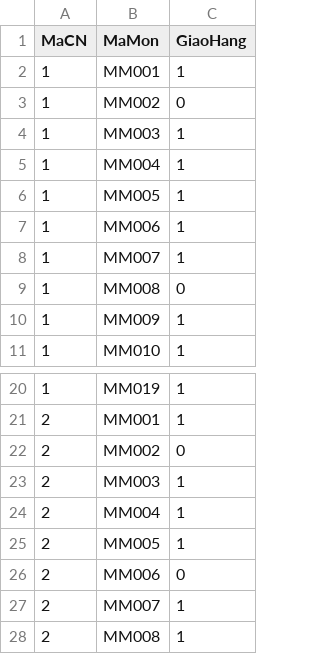
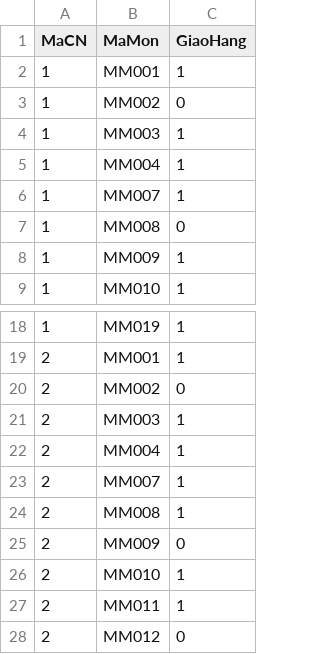
Before and after one commit to botbienn/Do-an-sushi-CSDL-22-1-nhom-10, a CSV file: data gen/datas/mon_an_chi_nhanh.csv, drawn as a sheet; only a part is shown, gaps mark what is left out; the shorter side is filled out with more unchanged rows; the diff names each change by its address in the sheet, - before the commit and + after, or states it on an @@ line.

```diff
--- a/data gen/datas/mon_an_chi_nhanh.csv
+++ b/data gen/datas/mon_an_chi_nhanh.csv
-row 6: 1 | MM005 | 1
-row 7: 1 | MM006 | 1
-row 25: 2 | MM005 | 1
-row 26: 2 | MM006 | 0
```
Also changed, not shown: data gen/datas/mon_an_khu_vuc.csv, 3 other files.
